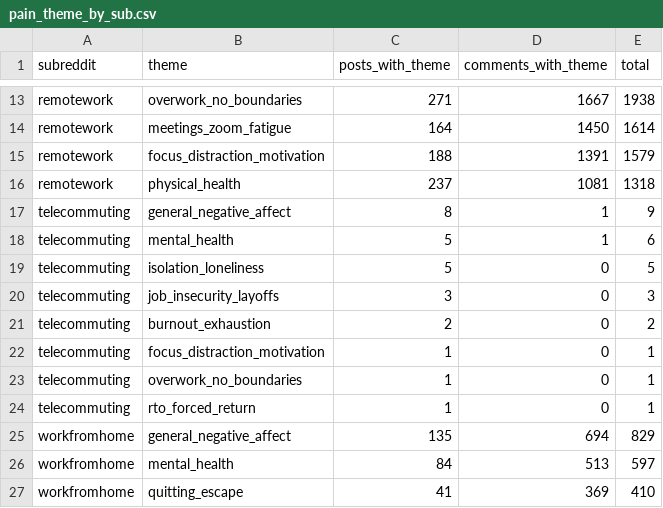
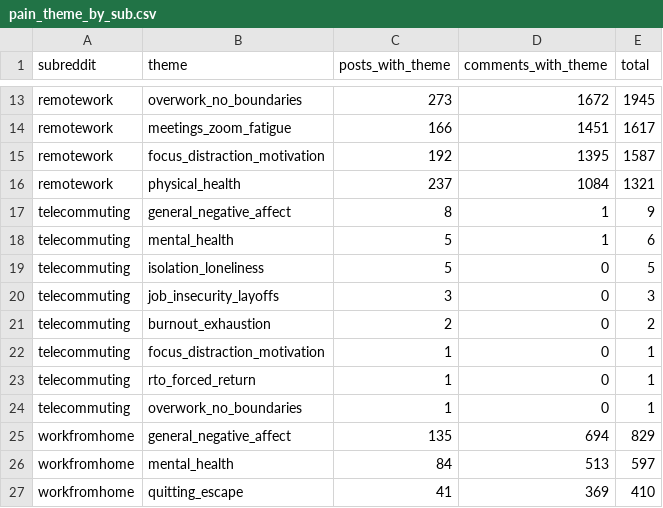
Before and after one commit to lanawrayauthor-art/remote-pain-db, a CSV file: exports/pain_theme_by_sub.csv, drawn as a sheet; only a part is shown, gaps mark what is left out; the diff covers the shown part only; the diff names each change by its address in the sheet, - before the commit and + after, or states it on an @@ line.

```diff
--- a/exports/pain_theme_by_sub.csv
+++ b/exports/pain_theme_by_sub.csv
-C13 (posts_with_theme): 271
+C13 (posts_with_theme): 273
-D13 (comments_with_theme): 1667
+D13 (comments_with_theme): 1672
-E13 (total): 1938
+E13 (total): 1945
-C14 (posts_with_theme): 164
+C14 (posts_with_theme): 166
-D14 (comments_with_theme): 1450
+D14 (comments_with_theme): 1451
-E14 (total): 1614
+E14 (total): 1617
-C15 (posts_with_theme): 188
+C15 (posts_with_theme): 192
-D15 (comments_with_theme): 1391
+D15 (comments_with_theme): 1395
-E15 (total): 1579
+E15 (total): 1587
-D16 (comments_with_theme): 1081
+D16 (comments_with_theme): 1084
-E16 (total): 1318
+E16 (total): 1321
@@ row 24 moved to row 23: telecommuting @@
```
Also changed, not shown: 32 edited cells elsewhere in this file, exports/pain_theme_counts.csv, exports/top_terms.csv, 8 other files.
